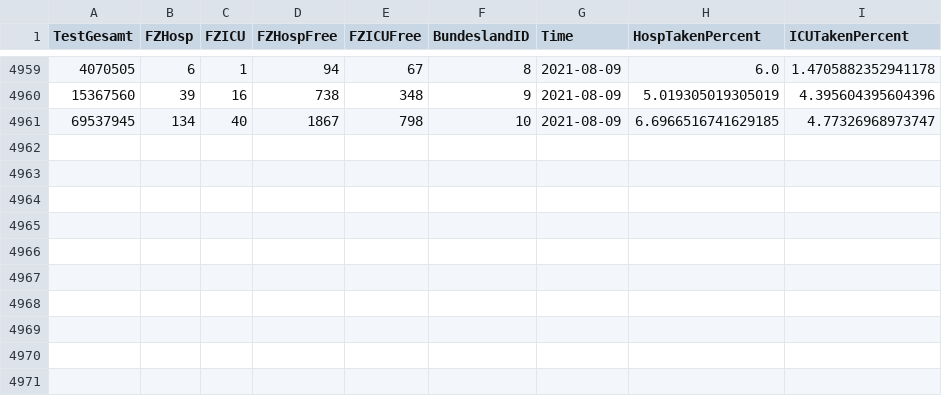
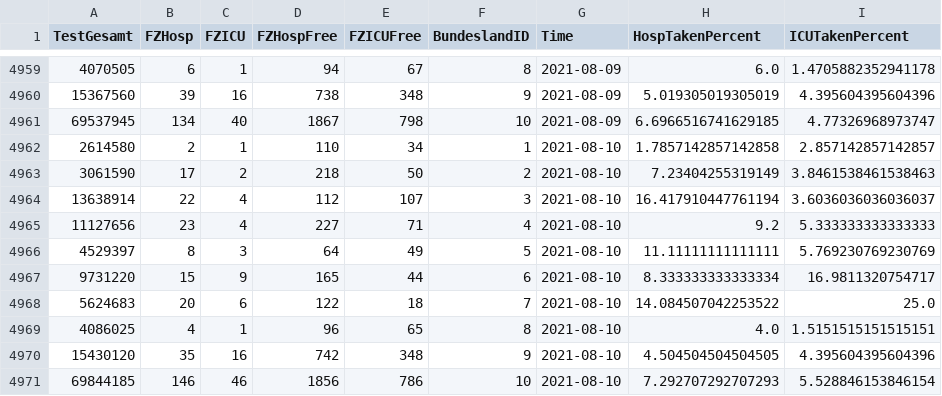
Before and after one commit to idjotherwise/nlp-otherwise, a CSV file: data_sets/CovidFallzahlen.csv, drawn as a sheet; only a part is shown, gaps mark what is left out.

```diff
--- a/data_sets/CovidFallzahlen.csv
+++ b/data_sets/CovidFallzahlen.csv
@@ -4961 +4961,11 @@ TestGesamt,FZHosp,FZICU,FZHospFree,FZICUFree,BundeslandID,Time,HospTakenPercent,
 69537945,134,40,1867,798,10,2021-08-09,6.6966516741629185,4.77326968973747
+2614580,2,1,110,34,1,2021-08-10,1.7857142857142858,2.857142857142857
+3061590,17,2,218,50,2,2021-08-10,7.23404255319149,3.8461538461538463
+13638914,22,4,112,107,3,2021-08-10,16.417910447761194,3.6036036036036037
+11127656,23,4,227,71,4,2021-08-10,9.2,5.333333333333333
+4529397,8,3,64,49,5,2021-08-10,11.11111111111111,5.769230769230769
+9731220,15,9,165,44,6,2021-08-10,8.333333333333334,16.9811320754717
+5624683,20,6,122,18,7,2021-08-10,14.084507042253522,25.0
+4086025,4,1,96,65,8,2021-08-10,4.0,1.5151515151515151
+15430120,35,16,742,348,9,2021-08-10,4.504504504504505,4.395604395604396
+69844185,146,46,1856,786,10,2021-08-10,7.292707292707293,5.528846153846154
```
Also changed, not shown: data_sets/CovidFaelle_Timeline.csv, 6 other files.
